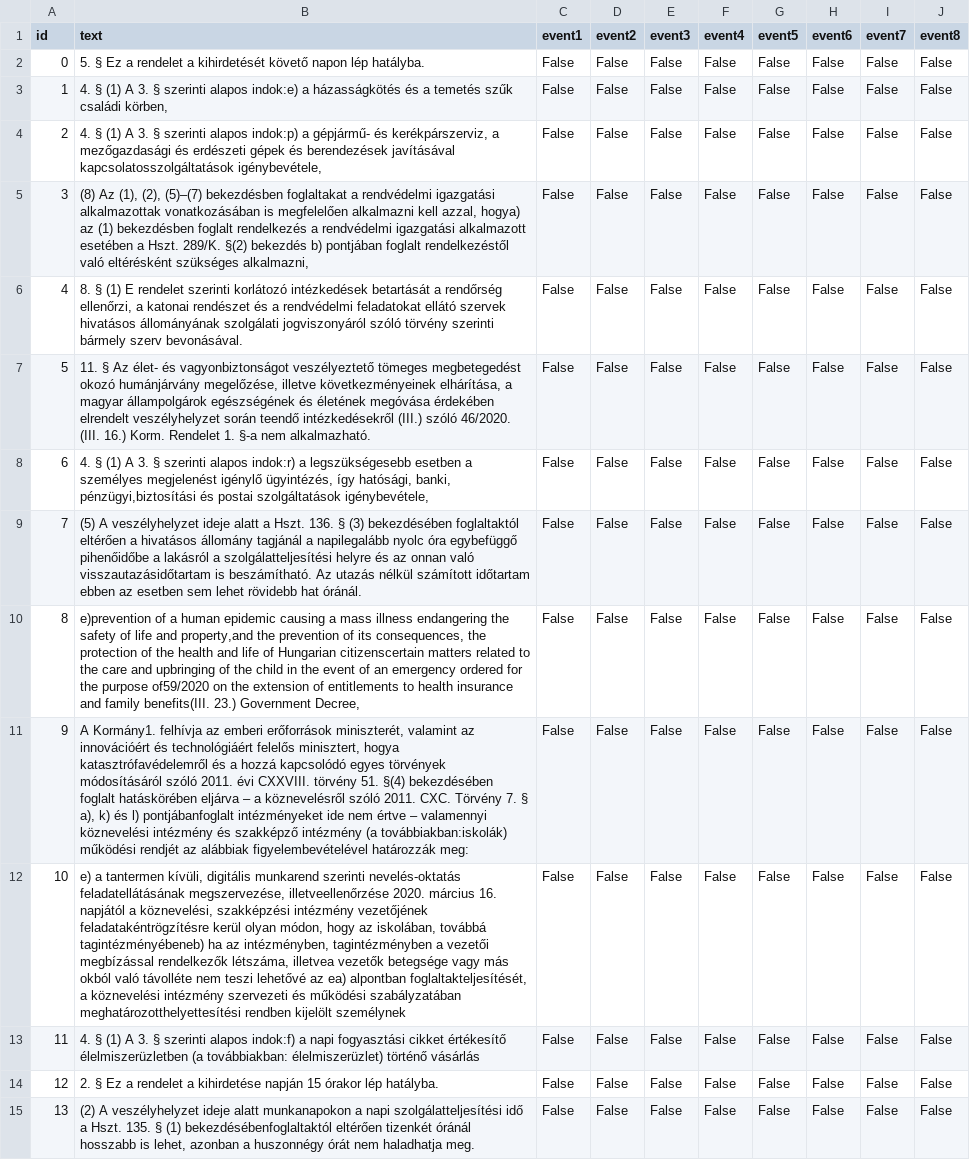
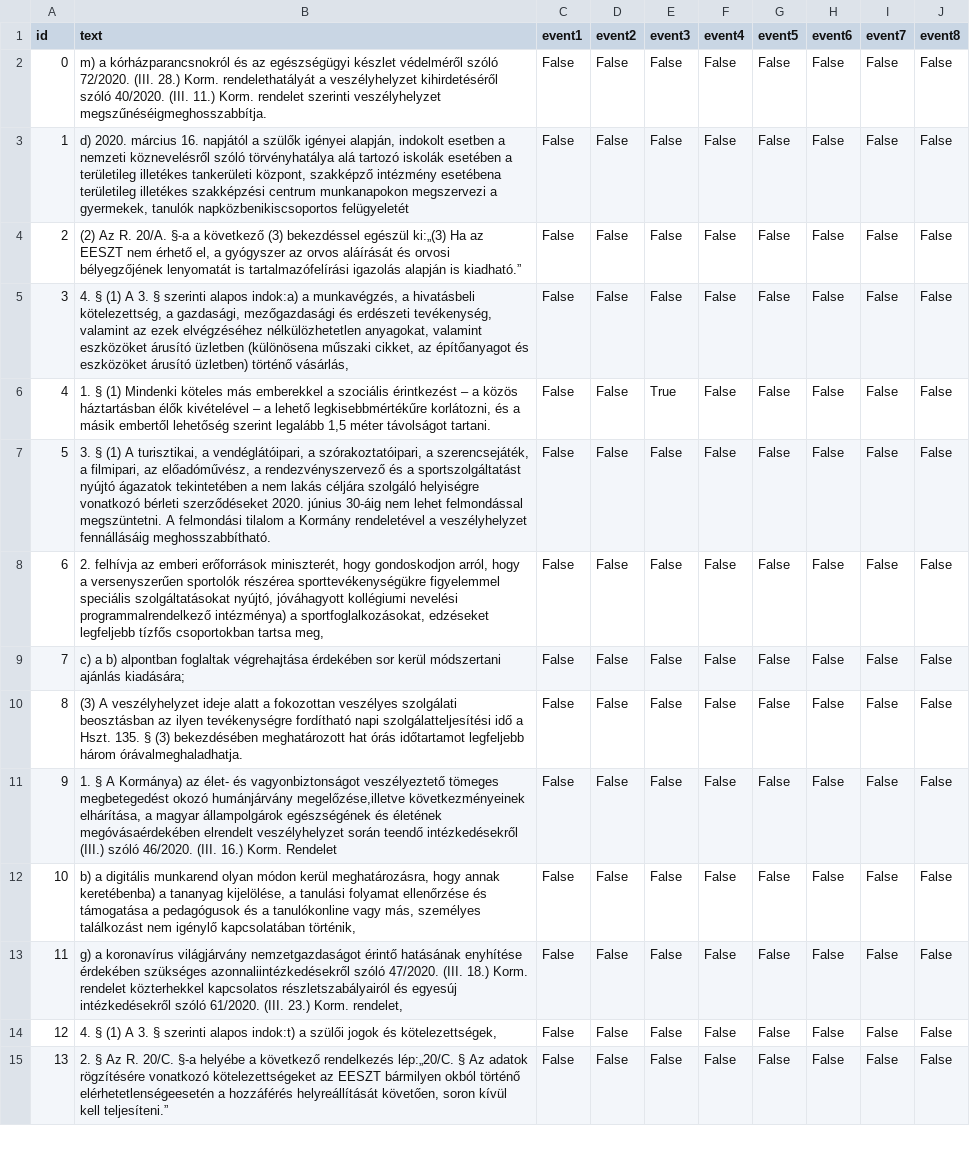
Before and after one commit to tommasoc80/COVID19_emergency_event, a TSV file: annotations/hungary/train_or.tsv, drawn as a sheet; only a part is shown; the diff covers the shown part only; the diff names each change by its address in the sheet, - before the commit and + after, or states it on an @@ line.

Commit message:
fix hungary splits

```diff
--- a/annotations/hungary/train_or.tsv
+++ b/annotations/hungary/train_or.tsv
-B2 (text): 5. § Ez a rendelet a kihirdetését követő napon lép hatályba.
+B2 (text): m) a kórházparancsnokról és az egészségügyi készlet védelméről szóló 72/2020. (III. 28.) Korm. rendelethatályát a veszélyhelyzet kihirdetéséről szóló 40/2020. (III. 11.) Korm. rendelet szerinti veszélyhelyzet megszűnéséigmeghosszabbítja.
-B3 (text): 4. § (1) A 3. § szerinti alapos indok:e) a házasságkötés és a temetés szűk családi körben,
+B3 (text): d) 2020. március 16. napjától a szülők igényei alapján, indokolt esetben a nemzeti köznevelésről szóló törvényhatálya alá tartozó iskolák esetében a területileg illetékes tankerületi központ, szakképző intézmény esetébena területileg illetékes szakképzési centrum munkanapokon megszervezi a gyermekek, tanulók napközbenikiscsoportos felügyeletét
-B4 (text): 4. § (1) A 3. § szerinti alapos indok:p) a gépjármű- és kerékpárszerviz, a mezőgazdasági és erdészeti gépek és berendezések javításával kapcsolatosszolgáltatások igénybevétele,
+B4 (text): (2) Az R. 20/A. §-a a következő (3) bekezdéssel egészül ki:„(3) Ha az EESZT nem érhető el, a gyógyszer az orvos aláírását és orvosi bélyegzőjének lenyomatát is tartalmazófelírási igazolás alapján is kiadható.”
-B5 (text): (8) Az (1), (2), (5)–(7) bekezdésben foglaltakat a rendvédelmi igazgatási alkalmazottak vonatkozásában is megfelelően alkalmazni kell azzal, hogya) az (1) bekezdésben foglalt rendelkezés a rendvédelmi igazgatási alkalmazott esetében a Hszt. 289/K. §(2) bekezdés b) pontjában foglalt rendelkezéstől való eltérésként szükséges alkalmazni,
+B5 (text): 4. § (1) A 3. § szerinti alapos indok:a) a munkavégzés, a hivatásbeli kötelezettség, a gazdasági, mezőgazdasági és erdészeti tevékenység, valamint az ezek elvégzéséhez nélkülözhetetlen anyagokat, valamint eszközöket árusító üzletben (különösena műszaki cikket, az építőanyagot és eszközöket árusító üzletben) történő vásárlás,
-B6 (text): 8. § (1) E rendelet szerinti korlátozó intézkedések betartását a rendőrség ellenőrzi, a katonai rendészet és a rendvédelmi feladatokat ellátó szervek hivatásos állományának szolgálati jogviszonyáról szóló törvény szerinti bármely szerv bevonásával.
+B6 (text): 1. § (1) Mindenki köteles más emberekkel a szociális érintkezést – a közös háztartásban élők kivételével – a lehető legkisebbmértékűre korlátozni, és a másik embertől lehetőség szerint legalább 1,5 méter távolságot tartani.
-E6 (event3): False
+E6 (event3): True
-B7 (text): 11. § Az élet- és vagyonbiztonságot veszélyeztető tömeges megbetegedést okozó humánjárvány megelőzése, illetve következményeinek elhárítása, a magyar állampolgárok egészségének és életének megóvása érdekében elrendelt veszélyhelyzet során teendő intézkedésekről (III.) szóló 46/2020. (III. 16.) Korm. Rendelet 1. §-a nem alkalmazható.
+B7 (text): 3. § (1) A turisztikai, a vendéglátóipari, a szórakoztatóipari, a szerencsejáték, a filmipari, az előadóművész, a rendezvényszervező és a sportszolgáltatást nyújtó ágazatok tekintetében a nem lakás céljára szolgáló helyiségre vonatkozó bérleti szerződéseket 2020. június 30-áig nem lehet felmondással megszüntetni. A felmondási tilalom a Kormány rendeletével a veszélyhelyzet fennállásáig meghosszabbítható.
-B8 (text): 4. § (1) A 3. § szerinti alapos indok:r) a legszükségesebb esetben a személyes megjelenést igénylő ügyintézés, így hatósági, banki, pénzügyi,biztosítási és postai szolgáltatások igénybevétele,
+B8 (text): 2. felhívja az emberi erőforrások miniszterét, hogy gondoskodjon arról, hogy a versenyszerűen sportolók részérea sporttevékenységükre figyelemmel speciális szolgáltatásokat nyújtó, jóváhagyott kollégiumi nevelési programmalrendelkező intézménya) a sportfoglalkozásokat, edzéseket legfeljebb tízfős csoportokban tartsa meg,
-B9 (text): (5) A veszélyhelyzet ideje alatt a Hszt. 136. § (3) bekezdésében foglaltaktól eltérően a hivatásos állomány tagjánál a napilegalább nyolc óra egybefüggő pihenőidőbe a lakásról a szolgálatteljesítési helyre és az onnan való visszautazásidőtartam is beszámítható. Az utazás nélkül számított időtartam ebben az esetben sem lehet rövidebb hat óránál.
+B9 (text): c) a b) alpontban foglaltak végrehajtása érdekében sor kerül módszertani ajánlás kiadására;
-B10 (text): e)prevention of a human epidemic causing a mass illness endangering the safety of life and property,and the prevention of its consequences, the protection of the health and life of Hungarian citizenscertain matters related to the care and upbringing of the child in the event of an emergency ordered for the purpose of59/2020 on the extension of entitlements to health insurance and family benefits(III. 23.) Government Decree,
+B10 (text): (3) A veszélyhelyzet ideje alatt a fokozottan veszélyes szolgálati beosztásban az ilyen tevékenységre fordítható napi szolgálatteljesítési idő a Hszt. 135. § (3) bekezdésében meghatározott hat órás időtartamot legfeljebb három órávalmeghaladhatja.
-B11 (text): A Kormány1. felhívja az emberi erőforrások miniszterét, valamint az innovációért és technológiáért felelős minisztert, hogya katasztrófavédelemről és a hozzá kapcsolódó egyes törvények módosításáról szóló 2011. évi CXXVIII. törvény 51. §(4) bekezdésében foglalt hatáskörében eljárva – a köznevelésről szóló 2011. CXC. Törvény 7. § a), k) és l) pontjábanfoglalt intézményeket ide nem értve – valamennyi köznevelési intézmény és szakképző intézmény (a továbbiakban:iskolák) működési rendjét az alábbiak figyelembevételével határozzák meg:
+B11 (text): 1. § A Kormánya) az élet- és vagyonbiztonságot veszélyeztető tömeges megbetegedést okozó humánjárvány megelőzése,illetve következményeinek elhárítása, a magyar állampolgárok egészségének és életének megóvásaérdekében elrendelt veszélyhelyzet során teendő intézkedésekről (III.) szóló 46/2020. (III. 16.) Korm. Rendelet
-B12 (text): e) a tantermen kívüli, digitális munkarend szerinti nevelés-oktatás feladatellátásának megszervezése, illetveellenőrzése 2020. március 16. napjától a köznevelési, szakképzési intézmény vezetőjének feladatakéntrögzítésre kerül olyan módon, hogy az iskolában, továbbá tagintézményébeneb) ha az intézményben, tagintézményben a vezetői megbízással rendelkezők létszáma, illetvea vezetők betegsége vagy más okból való távolléte nem teszi lehetővé az ea) alpontban foglaltakteljesítését, a köznevelési intézmény szervezeti és működési szabályzatában meghatározotthelyettesítési rendben kijelölt személynek
+B12 (text): b) a digitális munkarend olyan módon kerül meghatározásra, hogy annak keretébenba) a tananyag kijelölése, a tanulási folyamat ellenőrzése és támogatása a pedagógusok és a tanulókonline vagy más, személyes találkozást nem igénylő kapcsolatában történik,
-B13 (text): 4. § (1) A 3. § szerinti alapos indok:f) a napi fogyasztási cikket értékesítő élelmiszerüzletben (a továbbiakban: élelmiszerüzlet) történő vásárlás
+B13 (text): g) a koronavírus világjárvány nemzetgazdaságot érintő hatásának enyhítése érdekében szükséges azonnaliintézkedésekről szóló 47/2020. (III. 18.) Korm. rendelet közterhekkel kapcsolatos részletszabályairól és egyesúj intézkedésekről szóló 61/2020. (III. 23.) Korm. rendelet,
-B14 (text): 2. § Ez a rendelet a kihirdetése napján 15 órakor lép hatályba.
+B14 (text): 4. § (1) A 3. § szerinti alapos indok:t) a szülői jogok és kötelezettségek,
-B15 (text): (2) A veszélyhelyzet ideje alatt munkanapokon a napi szolgálatteljesítési idő a Hszt. 135. § (1) bekezdésébenfoglaltaktól eltérően tizenkét óránál hosszabb is lehet, azonban a huszonnégy órát nem haladhatja meg.
+B15 (text): 2. § Az R. 20/C. §-a helyébe a következő rendelkezés lép:„20/C. § Az adatok rögzítésére vonatkozó kötelezettségeket az EESZT bármilyen okból történő elérhetetlenségeesetén a hozzáférés helyreállítását követően, soron kívül kell teljesíteni.”
```
Also changed, not shown: 71 edited cells elsewhere in this file, annotations/hungary/dev_or.tsv, annotations/hungary/test_or.tsv, 1 other file.
